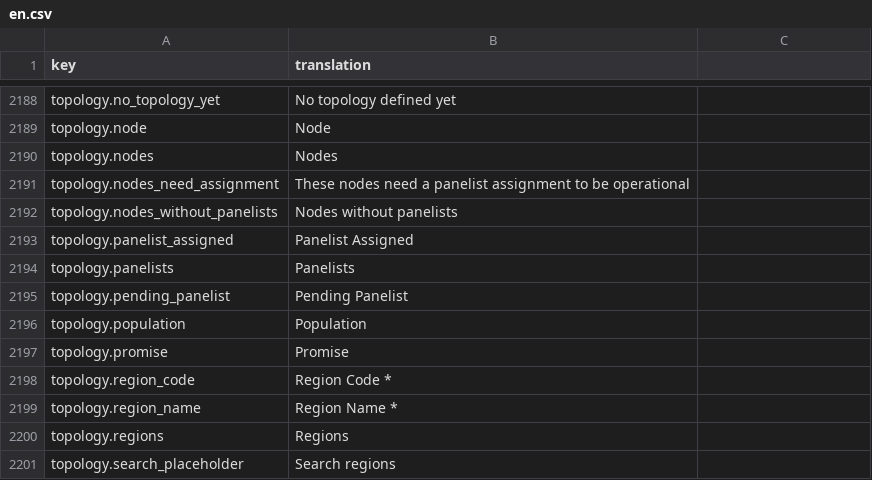
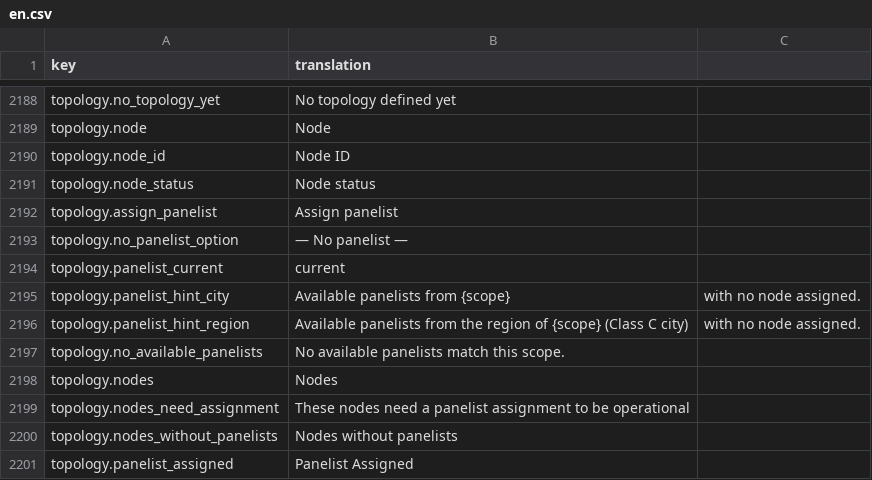
Before and after one commit to IgnacioFernandezSoriano/ONEMS, a CSV file: public/locales/en.csv, drawn as a sheet; only a part is shown, gaps mark what is left out; the shorter side is filled out with more unchanged rows.

```diff
--- a/public/locales/en.csv
+++ b/public/locales/en.csv
@@ -2189,2 +2189,10 @@ topology.no_topology_yet,No topology defined yet
 topology.node,Node
+topology.node_id,Node ID
+topology.node_status,Node status
+topology.assign_panelist,Assign panelist
+topology.no_panelist_option,— No panelist —
+topology.panelist_current,current
+topology.panelist_hint_city,Available panelists from {scope}, with no node assigned.
+topology.panelist_hint_region,Available panelists from the region of {scope} (Class C city), with no node assigned.
+topology.no_available_panelists,No available panelists match this scope.
 topology.nodes,Nodes
```
Also changed, not shown: public/locales/es.csv, 4 other files.
